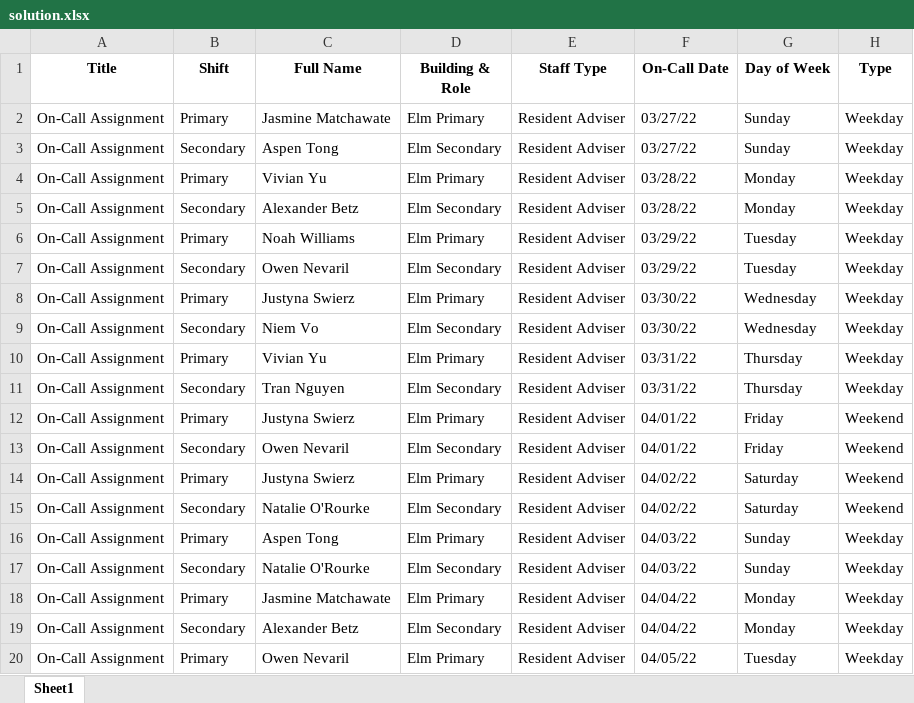
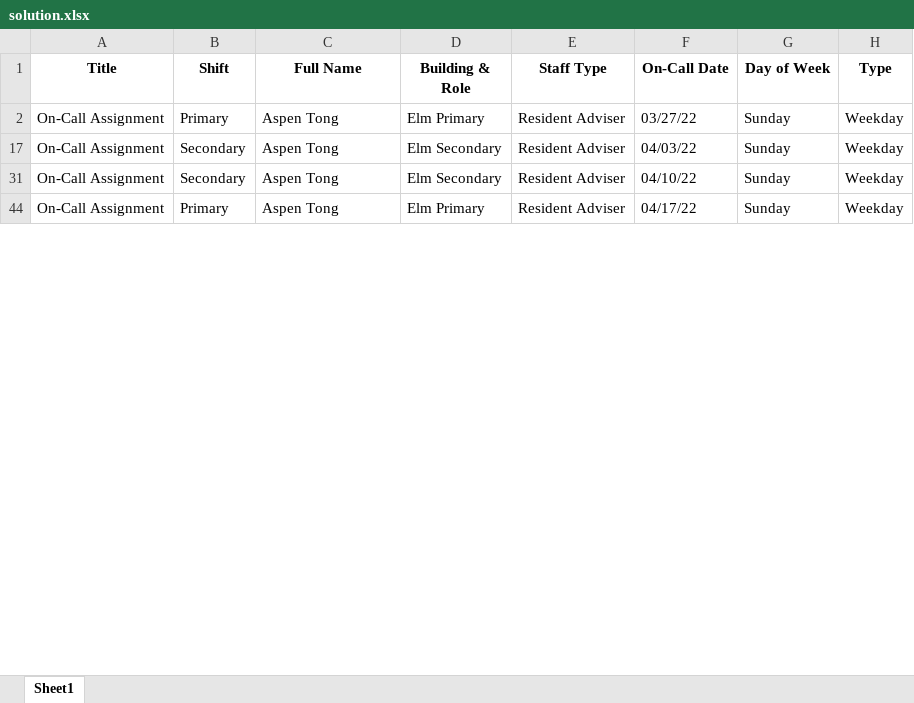
Before and after one commit to WinstonChenn/schedule-finder, an Excel workbook: data/elm_spring_2022/solutions/solution.xlsx, sheet Sheet1, drawn as a sheet; only a part is shown; the shorter side is filled out with more unchanged rows; values as stored, in another font and other column widths than the file's, no borders; removed rows and columns are numbered as before the commit, all else as after; the diff covers the shown part only; the diff names each change by its address in the sheet, - before the commit and + after, or states it on an @@ line.

```diff
--- a/data/elm_spring_2022/solutions/solution.xlsx (sheet Sheet1)
+++ b/data/elm_spring_2022/solutions/solution.xlsx (sheet Sheet1)
-C2 (Full Name): Jasmine Matchawate
+C2 (Full Name): Aspen Tong
-F17 (On-Call Date): 03/27/22
+F17 (On-Call Date): 04/03/22
-row 4: On-Call Assignment | Primary | Vivian Yu | Elm Primary | Resident Adviser | 03/28/22 | Monday | Weekday
-row 5: On-Call Assignment | Secondary | Alexander Betz | Elm Secondary | Resident Adviser | 03/28/22 | Monday | Weekday
-row 6: On-Call Assignment | Primary | Noah Williams | Elm Primary | Resident Adviser | 03/29/22 | Tuesday | Weekday
-row 7: On-Call Assignment | Secondary | Owen Nevaril | Elm Secondary | Resident Adviser | 03/29/22 | Tuesday | Weekday
-row 8: On-Call Assignment | Primary | Justyna Swierz | Elm Primary | Resident Adviser | 03/30/22 | Wednesday | Weekday
-row 9: On-Call Assignment | Secondary | Niem Vo | Elm Secondary | Resident Adviser | 03/30/22 | Wednesday | Weekday
-row 10: On-Call Assignment | Primary | Vivian Yu | Elm Primary | Resident Adviser | 03/31/22 | Thursday | Weekday
-row 11: On-Call Assignment | Secondary | Tran Nguyen | Elm Secondary | Resident Adviser | 03/31/22 | Thursday | Weekday
-row 12: On-Call Assignment | Primary | Justyna Swierz | Elm Primary | Resident Adviser | 04/01/22 | Friday | Weekend
-row 13: On-Call Assignment | Secondary | Owen Nevaril | Elm Secondary | Resident Adviser | 04/01/22 | Friday | Weekend
-row 14: On-Call Assignment | Primary | Justyna Swierz | Elm Primary | Resident Adviser | 04/02/22 | Saturday | Weekend
-row 15: On-Call Assignment | Secondary | Natalie O'Rourke | Elm Secondary | Resident Adviser | 04/02/22 | Saturday | Weekend
-row 16: On-Call Assignment | Primary | Aspen Tong | Elm Primary | Resident Adviser | 04/03/22 | Sunday | Weekday
-row 17: On-Call Assignment | Secondary | Natalie O'Rourke | Elm Secondary | Resident Adviser | 04/03/22 | Sunday | Weekday
-row 18: On-Call Assignment | Primary | Jasmine Matchawate | Elm Primary | Resident Adviser | 04/04/22 | Monday | Weekday
-row 19: On-Call Assignment | Secondary | Alexander Betz | Elm Secondary | Resident Adviser | 04/04/22 | Monday | Weekday
-row 20: On-Call Assignment | Primary | Owen Nevaril | Elm Primary | Resident Adviser | 04/05/22 | Tuesday | Weekday
```
Also changed, not shown: 61 removed rows, 44 hidden or unhidden rows and 7 edited cells elsewhere in this sheet, data/elm_spring_2022/raw_data/Spring Quarter on-call schedule preference (Responses).xlsx, data/elm_spring_2022/solutions/states.xlsx, 2 other files.
